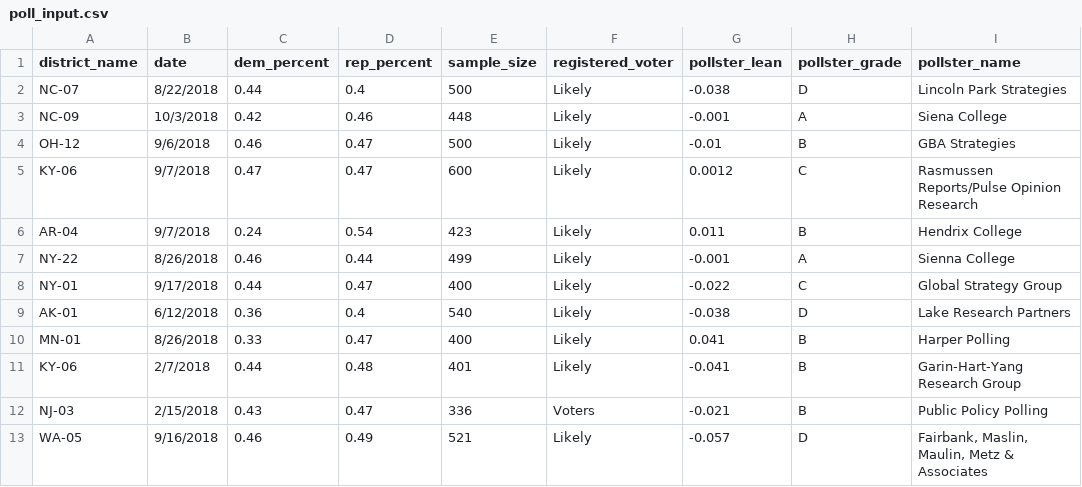
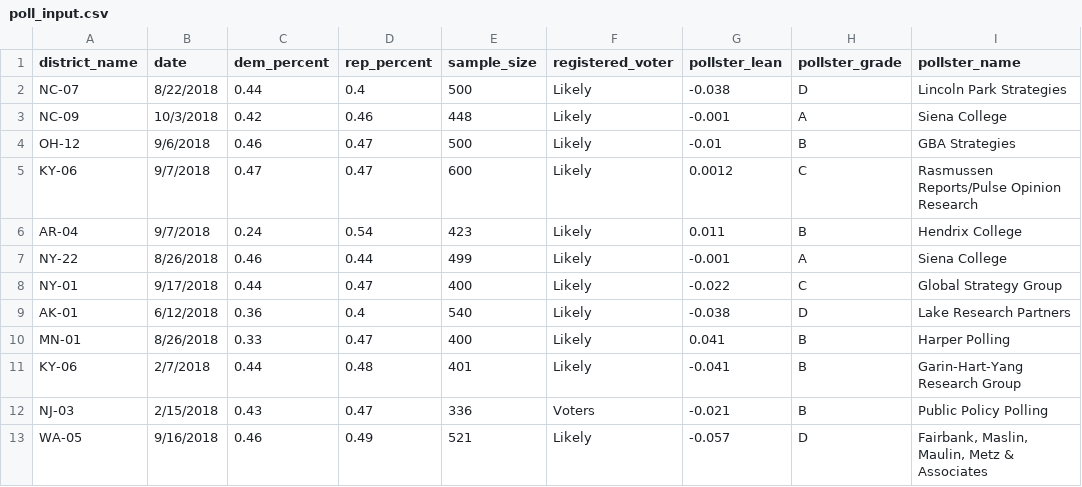
Before and after one commit to polistat/data-2018, a CSV file: poll_input.csv, drawn as a sheet; only a part is shown.

Commit message:
Update poll_input.csv

```diff
--- a/poll_input.csv
+++ b/poll_input.csv
@@ -6,3 +6,3 @@ KY-06,9/7/2018,0.47,0.47,600,Likely,0.0012,C,Rasmussen Reports/Pulse Opinion Res
 AR-04,9/7/2018,0.24,0.54,423,Likely,0.011,B,Hendrix College
-NY-22,8/26/2018,0.46,0.44,499,Likely,-0.001,A,Sienna College
+NY-22,8/26/2018,0.46,0.44,499,Likely,-0.001,A,Siena College
 NY-01,9/17/2018,0.44,0.47,400,Likely,-0.022,C,Global Strategy Group
```
